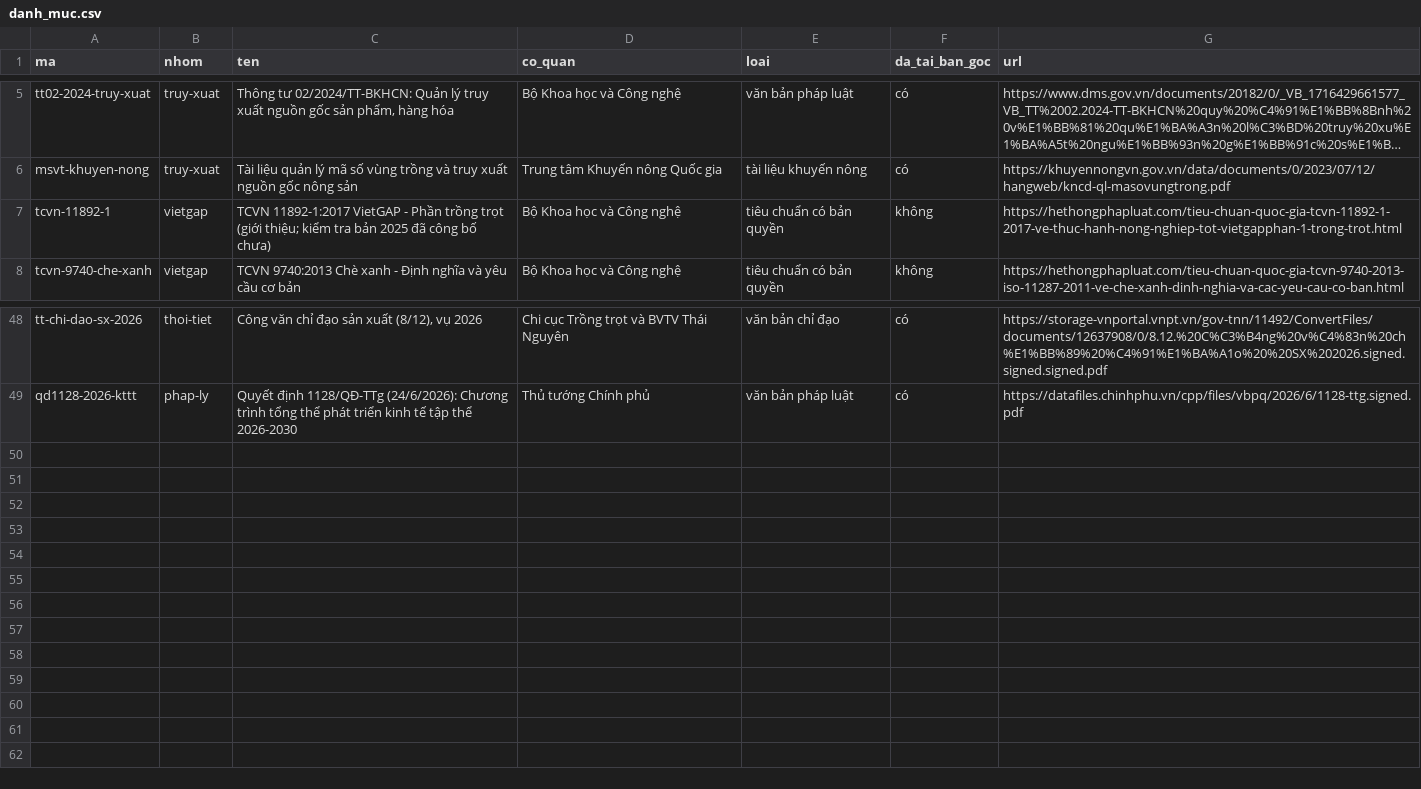
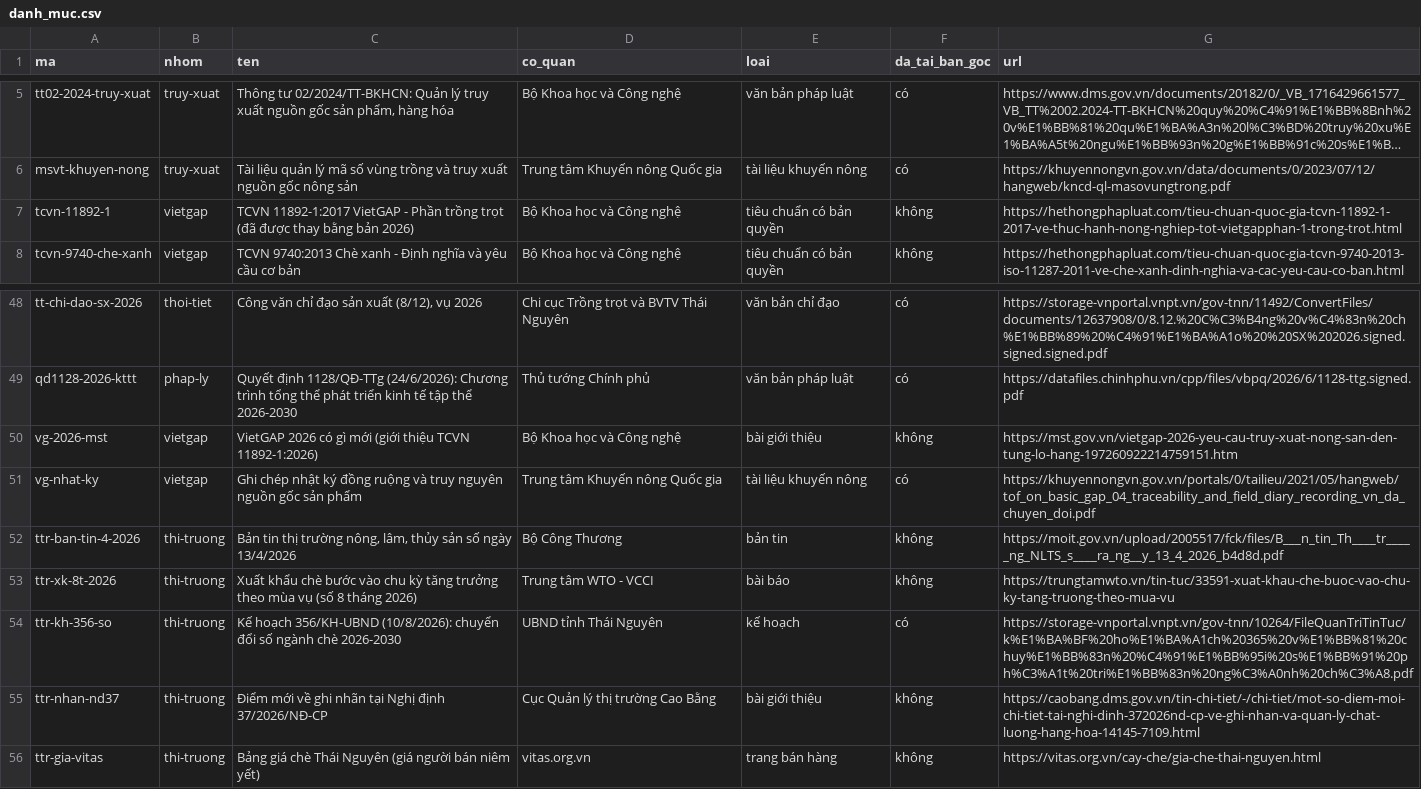
Before and after one commit to maiychrus25/OpenTea-DX-OS, a CSV file: Kho_Tai_Nguyen_HTX/danh_muc.csv, drawn as a sheet; only a part is shown, gaps mark what is left out; long unchanged cells end in …; the diff names each change by its address in the sheet, - before the commit and + after, or states it on an @@ line.

Commit message:
docs: add VietGAP record sheets and a tea market section

```diff
--- a/Kho_Tai_Nguyen_HTX/danh_muc.csv
+++ b/Kho_Tai_Nguyen_HTX/danh_muc.csv
-C7 (ten): …trồng trọt (giới thiệu; kiểm tra bản 2025 đã công bố chưa)
+C7 (ten): …trồng trọt (đã được thay bằng bản 2026)
+row 50: vg-2026-mst | vietgap | VietGAP 2026 có gì mới (giới thiệu TCVN 11892-1:2026) | Bộ Khoa học và Công nghệ | bài giới thiệu | không | https://mst.gov.vn/vietgap-2026-yeu-cau-truy-xuat-nong-san-den-tung-lo-hang-197260922214759151.htm
+row 51: vg-nhat-ky | vietgap | Ghi chép nhật ký đồng ruộng và truy nguyên nguồn gốc sản phẩm | Trung tâm Khuyến nông Quốc gia | tài liệu khuyến nông | có | https://khuyennongvn.gov.vn/portals/0/tailieu/2021/05/hangweb/tof_on_basic_gap_04_traceability_and_field_diary_recording_vn_da_chuyen_doi.pdf
+row 52: ttr-ban-tin-4-2026 | thi-truong | Bản tin thị trường nông, lâm, thủy sản số ngày 13/4/2026 | Bộ Công Thương | bản tin | không | https://moit.gov.vn/upload/2005517/fck/files/B___n_tin_Th____tr_____ng_NLTS_s____ra_ng__y_13_4_2026_b4d8d.pdf
+row 53: ttr-xk-8t-2026 | thi-truong | Xuất khẩu chè bước vào chu kỳ tăng trưởng theo mùa vụ (số 8 tháng 2026) | Trung tâm WTO - VCCI | bài báo | không | https://trungtamwto.vn/tin-tuc/33591-xuat-khau-che-buoc-vao-chu-ky-tang-truong-theo-mua-vu
+row 54: ttr-kh-356-so | thi-truong | Kế hoạch 356/KH-UBND (10/8/2026): chuyển đổi số ngành chè 2026-2030 | UBND tỉnh Thái Nguyên | kế hoạch | có | https://storage-vnportal.vnpt.vn/gov-tnn/10264/FileQuanTriTinTuc/k%E1%BA%BF%20ho%E1%BA%A1ch%20365%20v%E1%BB%81%20chuy%E1%BB%83n%20%C4%91%E1%BB%95i%20s%E1%BB%91%20ph%C3%A1t%20tri%E1%BB%83n%20ng%C3%A0nh%20ch%C3%A8.pdf
+row 55: ttr-nhan-nd37 | thi-truong | Điểm mới về ghi nhãn tại Nghị định 37/2026/NĐ-CP | Cục Quản lý thị trường Cao Bằng | bài giới thiệu | không | https://caobang.dms.gov.vn/tin-chi-tiet/-/chi-tiet/mot-so-diem-moi-chi-tiet-tai-nghi-dinh-372026nd-cp-ve-ghi-nhan-va-quan-ly-chat-luong-hang-hoa-14145-7109.html
+row 56: ttr-gia-vitas | thi-truong | Bảng giá chè Thái Nguyên (giá người bán niêm yết) | vitas.org.vn | trang bán hàng | không | https://vitas.org.vn/cay-che/gia-che-thai-nguyen.html
```
Also changed, not shown: 9 other files.
